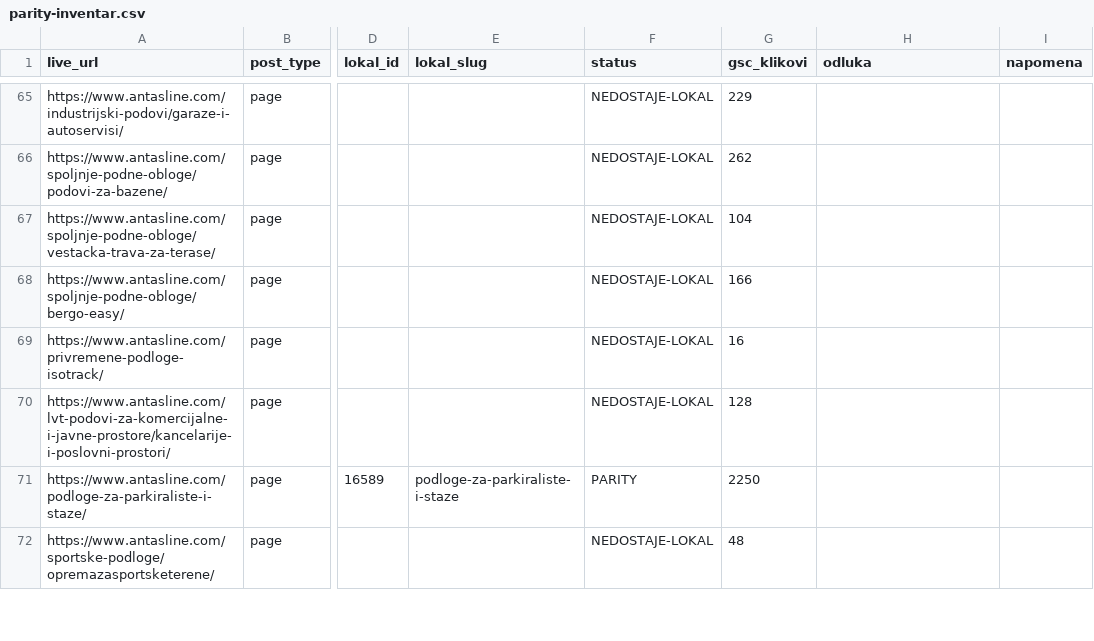
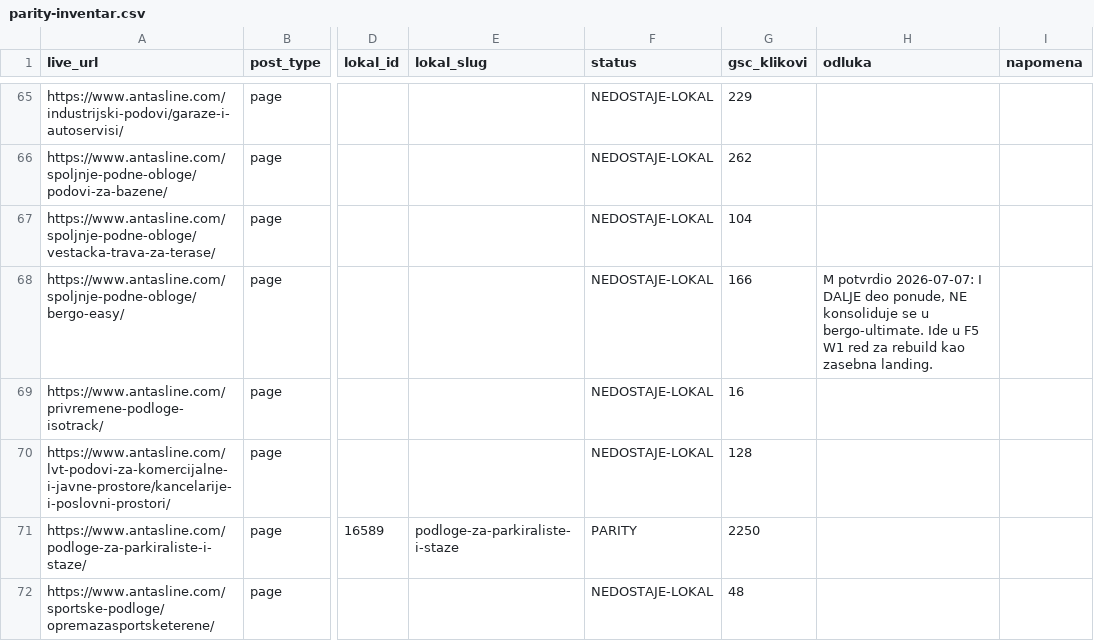
Before and after one commit to Chichabudhha/antasline-vault, a CSV file: migracija/parity-inventar.csv, drawn as a sheet; only a part is shown, gaps mark what is left out; the diff covers the shown part only; the diff names each change by its address in the sheet, - before the commit and + after, or states it on an @@ line.

```diff
--- a/migracija/parity-inventar.csv
+++ b/migracija/parity-inventar.csv
-H68 (odluka): (empty)
+H68 (odluka): M potvrdio 2026-07-07: I DALJE deo ponude, NE konsoliduje se u bergo-ultimate. Ide u F5 W1 red za rebuild kao zasebna landing.
```
Also changed, not shown: 55 edited cells elsewhere in this file, 7 other files.
